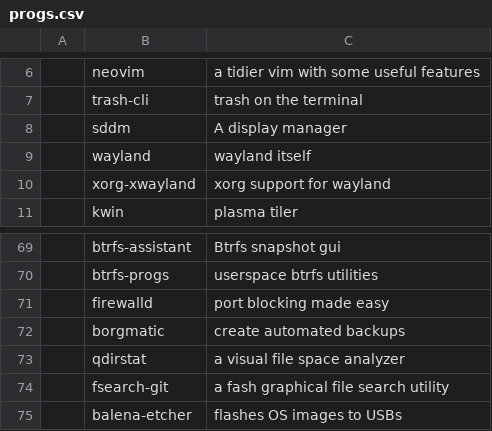
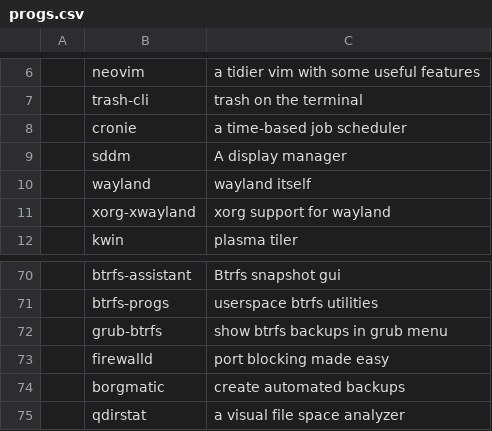
Before and after one commit to GGonnerman/ArchBootstrap, a CSV file: progs.csv, drawn as a sheet; only a part is shown, gaps mark what is left out; the shorter side is filled out with more unchanged rows; the diff names each change by its address in the sheet, - before the commit and + after, or states it on an @@ line.

Commit message:
Added cron and grub-btrfs support

```diff
--- a/progs.csv
+++ b/progs.csv
+row 8:  | cronie | a time-based job scheduler
+row 72:  | grub-btrfs | show btrfs backups in grub menu
```
